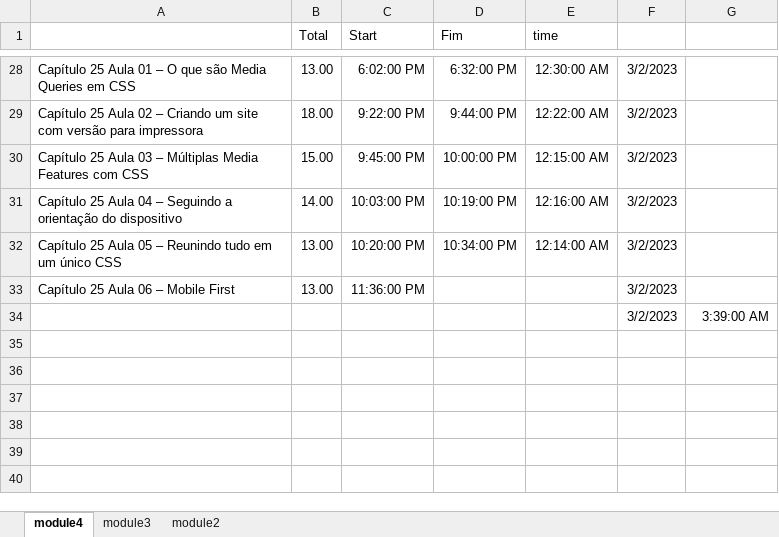
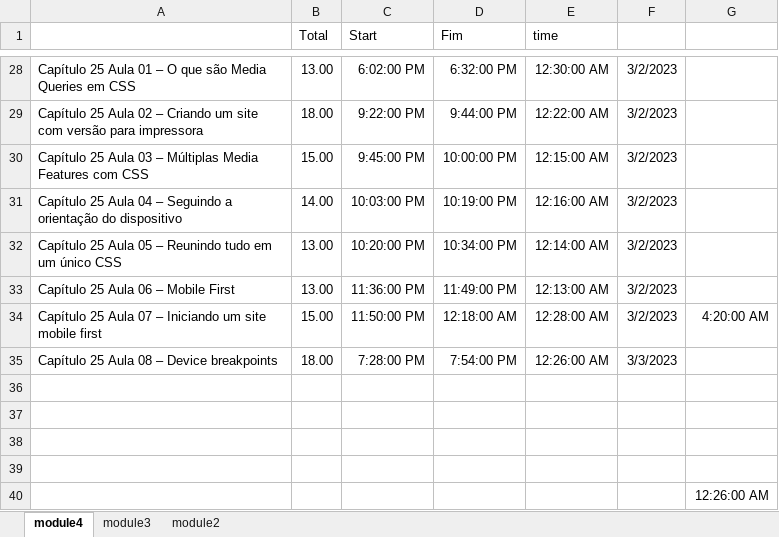
Before and after one commit to andreia-silva-aguiar/module1--html5---css, an Excel workbook: agenda controle.xlsx, sheet module4, drawn as a sheet; only a part is shown, gaps mark what is left out; values as stored, in another font and other column widths than the file's, no borders; addresses are those after the commit; the diff names each change by its address in the sheet, - before the commit and + after, or states it on an @@ line.

Commit message:
Device Breakpoints

```diff
--- a/agenda controle.xlsx (sheet module4)
+++ b/agenda controle.xlsx (sheet module4)
-D33 (Fim): (empty)
+D33 (Fim): 11:49:00 PM
-E33 (time): (empty)
+E33 (time): 12:13:00 AM
+row 34: Capítulo 25 Aula 07 – Iniciando um site mobile first | 15.00 | 11:50:00 PM | 12:18:00 AM | 12:28:00 AM | 3/2/2023 | 4:20:00 AM
+row 35: Capítulo 25 Aula 08 – Device breakpoints | 18.00 | 7:28:00 PM | 7:54:00 PM | 12:26:00 AM | 3/3/2023
-row 36:  |  |  |  |  | 3/2/2023 | 3:39:00 AM
+row 36: (empty)
+row 37: (empty)
+row 38: (empty)
+row 39: (empty)
+row 40:  |  |  |  |  |  | 12:26:00 AM
```
Also changed, not shown: 13 other files.
